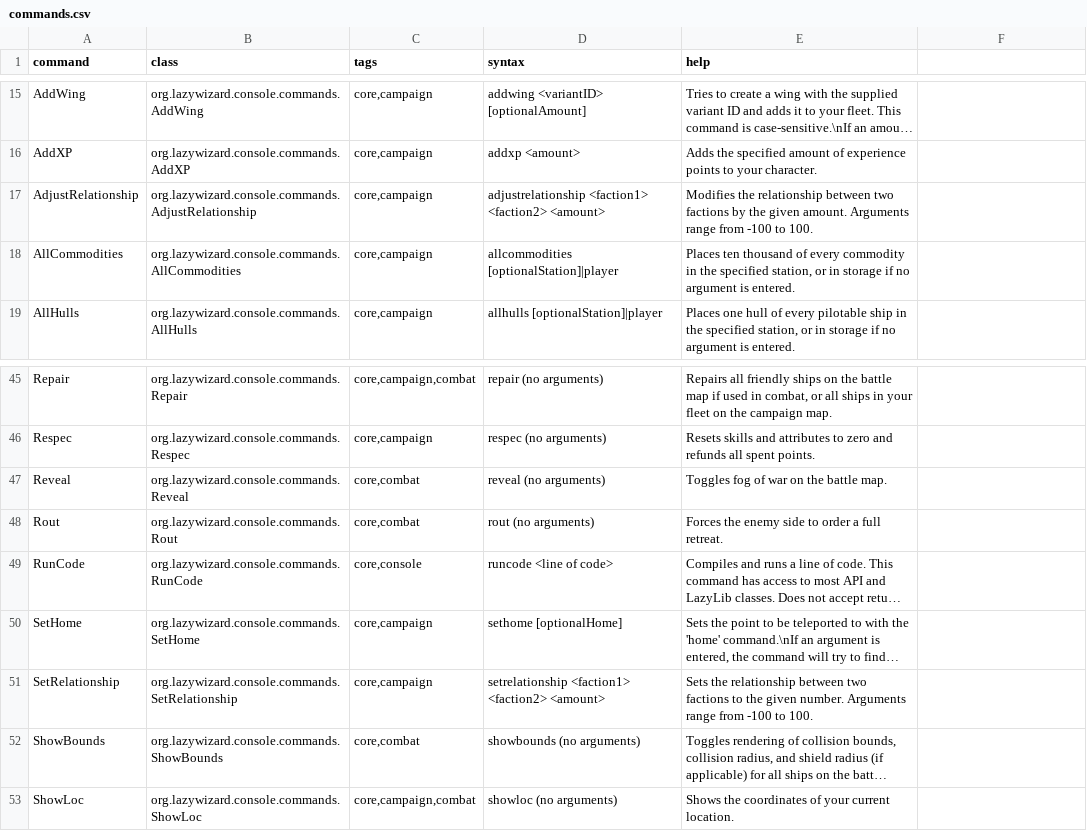
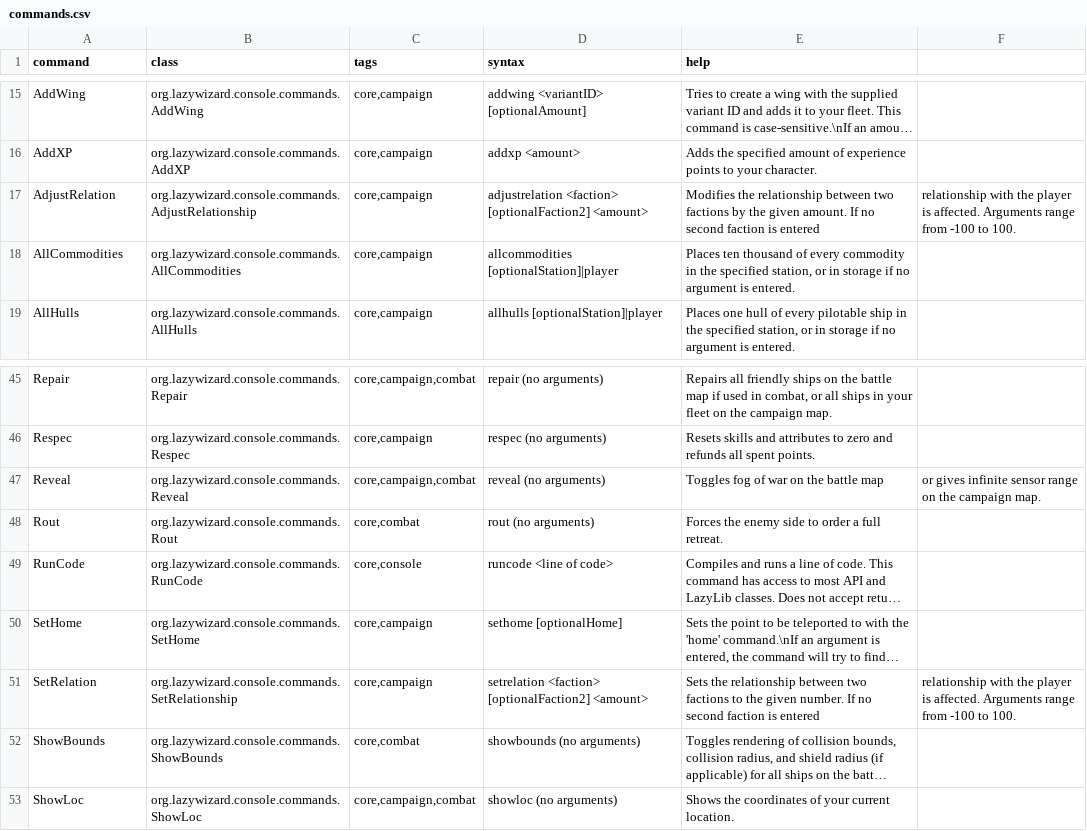
Before and after one commit to LazyWizard/console-commands, a CSV file: commands.csv, drawn as a sheet; only a part is shown, gaps mark what is left out; long unchanged cells end in …; the diff names each change by its address in the sheet, - before the commit and + after, or states it on an @@ line.

Commit message:
Shortened Adjust/SetRelationship to Adjust/SetRelation

```diff
--- a/commands.csv
+++ b/commands.csv
-A17 (command): AdjustRelationship
+A17 (command): AdjustRelation
-D17 (syntax): adjustrelationship <faction1> <faction2> <amount>
+D17 (syntax): adjustrelation <faction> [optionalFaction2] <amount>
-E17 (help): …given amount. Arguments range from -100 to 100.
+E17 (help): …given amount. If no second faction is entered
-F17: (empty)
+F17: relationship with the player is affected. Arguments range from -100 to 100.
-C47 (tags): core,combat
+C47 (tags): core,campaign,combat
-E47 (help): Toggles fog of war on the battle map.
+E47 (help): Toggles fog of war on the battle map
-F47: (empty)
+F47: or gives infinite sensor range on the campaign map.
-A51 (command): SetRelationship
+A51 (command): SetRelation
-D51 (syntax): setrelationship <faction1> <faction2> <amount>
+D51 (syntax): setrelation <faction> [optionalFaction2] <amount>
-E51 (help): …given number. Arguments range from -100 to 100.
+E51 (help): …given number. If no second faction is entered
-F51: (empty)
+F51: relationship with the player is affected. Arguments range from -100 to 100.
```
Also changed, not shown: 3 other files.
